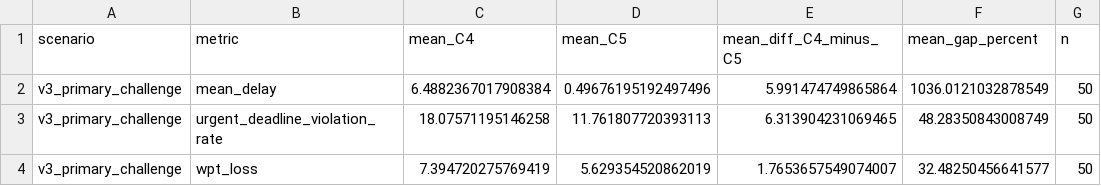
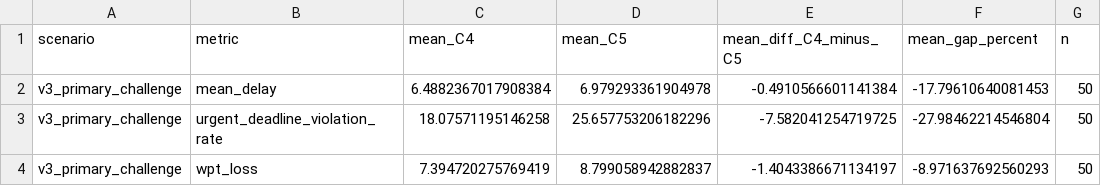
Before and after one commit to hjinyy/agv_wpt_system, a CSV file: results_v3/c4_c5_comparison.csv, drawn as a sheet.

```diff
--- a/results_v3/c4_c5_comparison.csv
+++ b/results_v3/c4_c5_comparison.csv
@@ -1,4 +1,4 @@
 scenario,metric,mean_C4,mean_C5,mean_diff_C4_minus_C5,mean_gap_percent,n
-v3_primary_challenge,mean_delay,6.4882367017908384,0.49676195192497496,5.991474749865864,1036.0121032878549,50
-v3_primary_challenge,urgent_deadline_violation_rate,18.07571195146258,11.761807720393113,6.313904231069465,48.28350843008749,50
-v3_primary_challenge,wpt_loss,7.394720275769419,5.629354520862019,1.7653657549074007,32.48250456641577,50
+v3_primary_challenge,mean_delay,6.4882367017908384,6.979293361904978,-0.4910566601141384,-17.79610640081453,50
+v3_primary_challenge,urgent_deadline_violation_rate,18.07571195146258,25.657753206182296,-7.582041254719725,-27.98462214546804,50
+v3_primary_challenge,wpt_loss,7.394720275769419,8.799058942882837,-1.4043386671134197,-8.971637692560293,50
```
Also changed, not shown: results_v3/agv_level_results.csv, results_v3/base_case_runs.csv, 19 other files.
